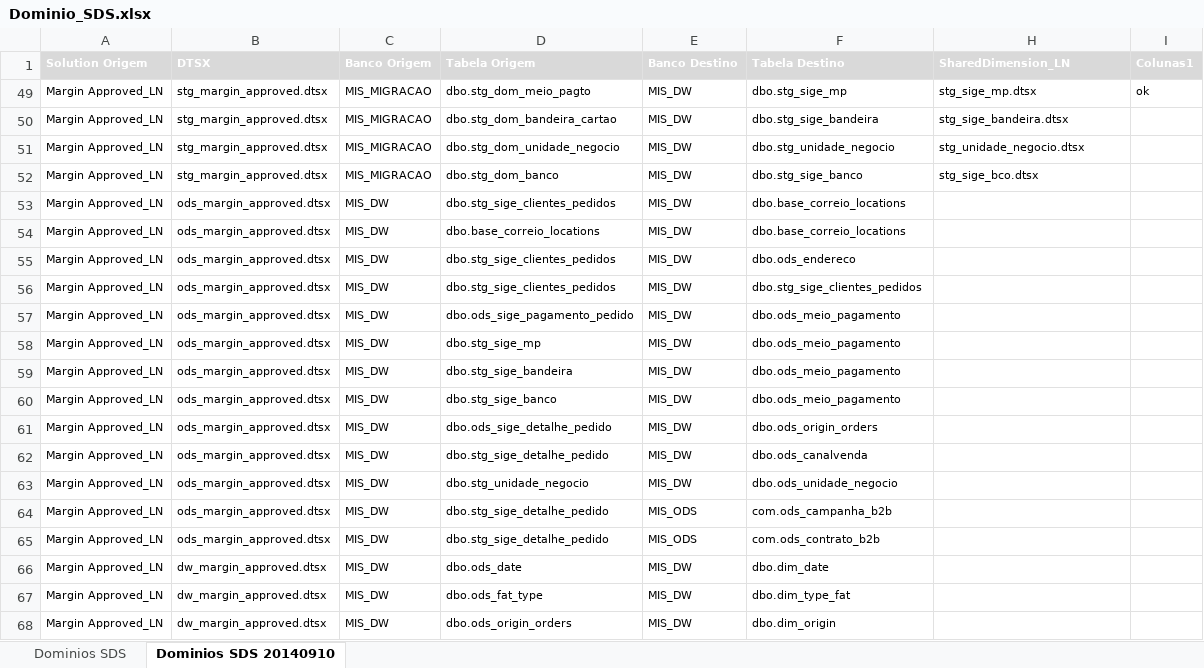
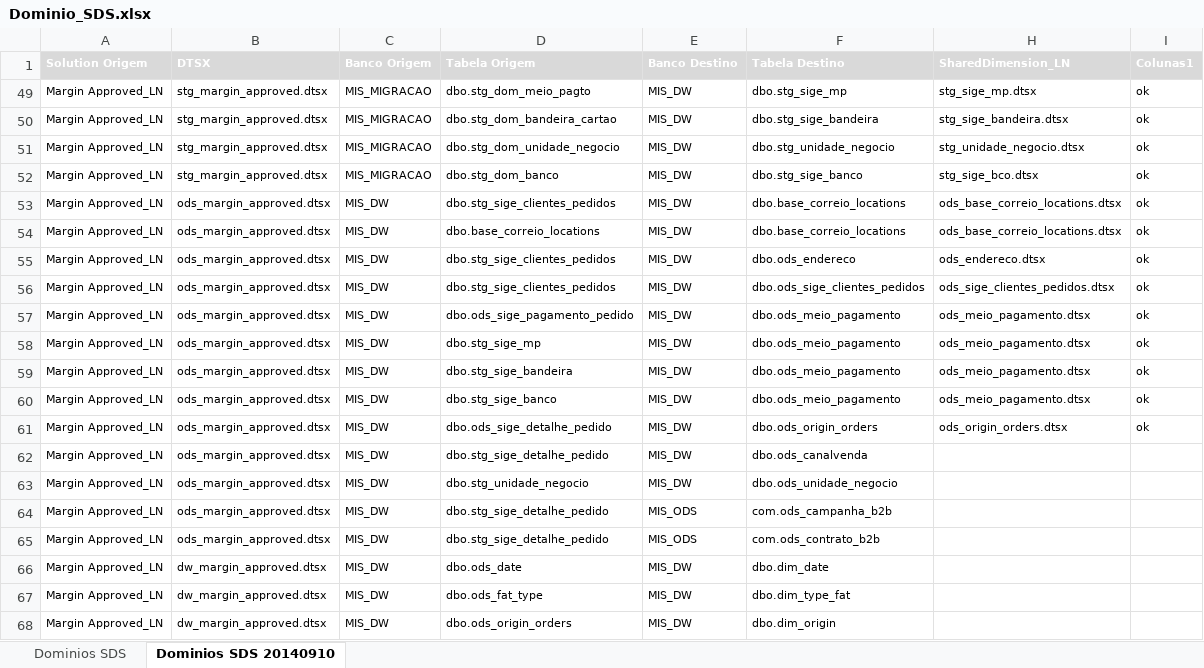
Before and after one commit to patricknaka/Nova, an Excel workbook: Documentação/Planilhas/Dominio_SDS.xlsx, sheet Dominios SDS 20140910, drawn as a sheet; only a part is shown; values as stored, in another font and other column widths than the file's, no borders; table styles not drawn; the diff names each change by its address in the sheet, - before the commit and + after, or states it on an @@ line.

Commit message:
Atualização de documentação

```diff
--- a/Documentação/Planilhas/Dominio_SDS.xlsx (sheet Dominios SDS 20140910)
+++ b/Documentação/Planilhas/Dominio_SDS.xlsx (sheet Dominios SDS 20140910)
-I50:I61 (Colunas1): (empty)
+I50:I61 (Colunas1): ok
-H53:H54 (SharedDimension_LN): (empty)
+H53:H54 (SharedDimension_LN): ods_base_correio_locations.dtsx
-H55 (SharedDimension_LN): (empty)
+H55 (SharedDimension_LN): ods_endereco.dtsx
-F56 (Tabela Destino): dbo.stg_sige_clientes_pedidos
+F56 (Tabela Destino): dbo.ods_sige_clientes_pedidos
-H56 (SharedDimension_LN): (empty)
+H56 (SharedDimension_LN): ods_sige_clientes_pedidos.dtsx
-H57:H60 (SharedDimension_LN): (empty)
+H57:H60 (SharedDimension_LN): ods_meio_pagamento.dtsx
-H61 (SharedDimension_LN): (empty)
+H61 (SharedDimension_LN): ods_origin_orders.dtsx
```
Also changed, not shown: Documentação/Planilhas/Controle_Alteracao.xlsx.
